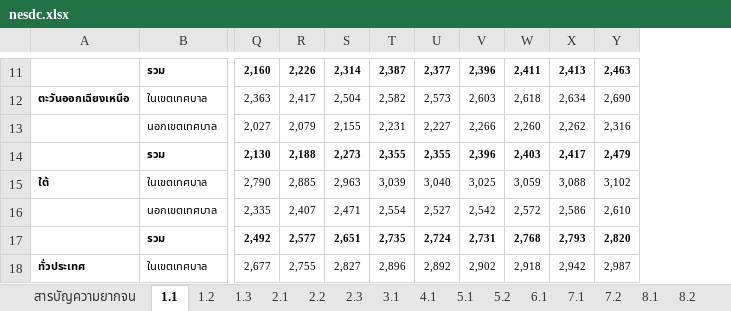
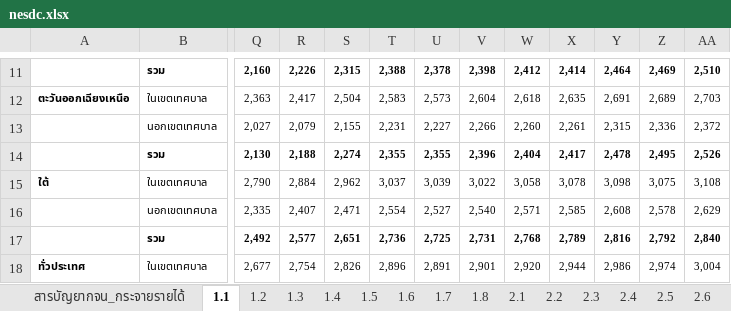
Before and after one commit to fsolt/swiid, an Excel workbook: data-raw/nesdc.xlsx, sheet 1.1, drawn as a sheet; only a part is shown, gaps mark what is left out; values as stored, in another font and other column widths than the file's, no borders; removed rows and columns are numbered as before the commit, all else as after; the diff covers the shown part only; the diff names each change by its address in the sheet, - before the commit and + after, or states it on an @@ line.

```diff
--- a/data-raw/nesdc.xlsx (sheet 1.1)
+++ b/data-raw/nesdc.xlsx (sheet 1.1)
-sheet tab: สารบัญความยากจน
-sheet tab: 7.2
+sheet tab: สารบัญยากจน_กระจายรายได้
+sheet tab: 1.4
+sheet tab: 1.5
+sheet tab: 1.6
+sheet tab: 1.7
+sheet tab: 1.8
+sheet tab: 2.4
+sheet tab: 2.5
+sheet tab: 2.6
-column X, rows 11-18: 2,413 | 2,634 | 2,262 | 2,417 | 3,088 | 2,586 | 2,793 | 2,942
+column X, rows 11-18: 2,414 | 2,635 | 2,261 | 2,417 | 3,078 | 2,585 | 2,789 | 2,944
+column Z, rows 11-18: 2,469 | 2,689 | 2,336 | 2,495 | 3,075 | 2,578 | 2,792 | 2,974
+column AA, rows 11-18: 2,510 | 2,703 | 2,372 | 2,526 | 3,108 | 2,629 | 2,840 | 3,004
-S11: 2,314
+S11: 2,315
-T11: 2,387
+T11: 2,388
-U11: 2,377
+U11: 2,378
-V11: 2,396
+V11: 2,398
-W11: 2,411
+W11: 2,412
-Y11: 2,463
+Y11: 2,464
-T12: 2,582
+T12: 2,583
-V12: 2,603
+V12: 2,604
-Y12: 2,690
+Y12: 2,691
-Y13: 2,316
+Y13: 2,315
-S14: 2,273
+S14: 2,274
-W14: 2,403
+W14: 2,404
-Y14: 2,479
+Y14: 2,478
-R15: 2,885
+R15: 2,884
-S15: 2,963
+S15: 2,962
-T15: 3,039
+T15: 3,037
-U15: 3,040
+U15: 3,039
-V15: 3,025
+V15: 3,022
-W15: 3,059
+W15: 3,058
-Y15: 3,102
+Y15: 3,098
-V16: 2,542
+V16: 2,540
-W16: 2,572
+W16: 2,571
-Y16: 2,610
+Y16: 2,608
-T17: 2,735
+T17: 2,736
-U17: 2,724
+U17: 2,725
-Y17: 2,820
+Y17: 2,816
-R18: 2,755
+R18: 2,754
-S18: 2,827
+S18: 2,826
-U18: 2,892
+U18: 2,891
-V18: 2,902
+V18: 2,901
-W18: 2,918
+W18: 2,920
-Y18: 2,987
+Y18: 2,986
```
Also changed, not shown: 38 edited cells elsewhere in this sheet, sheet 7.1, sheet 2.1, sheet 2.3, sheet 2.2, sheet 6.1, sheet 3.1, 17 more sheets, other sheet tabs, data-raw/ons.xlsx, data-raw/uscb_ae.xlsx, 9 other files.
